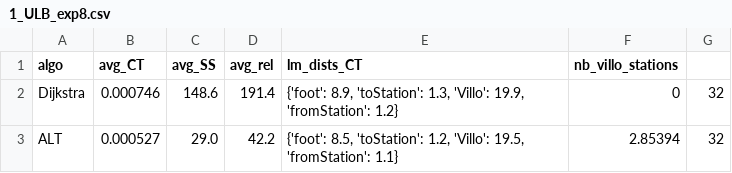
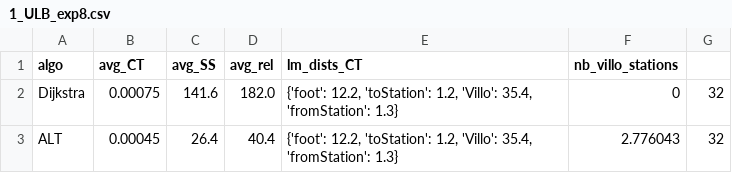
Before and after one commit to AlexandreHnf/MasterThesis, a CSV file: version_py/Benchmarks/Exp8/1_ULB_exp8.csv, drawn as a sheet.

```diff
--- a/version_py/Benchmarks/Exp8/1_ULB_exp8.csv
+++ b/version_py/Benchmarks/Exp8/1_ULB_exp8.csv
@@ -1,3 +1,3 @@
 algo,avg_CT,avg_SS,avg_rel,lm_dists_CT,nb_villo_stations
-Dijkstra,0.000746,148.6,191.4,"{'foot': 8.9, 'toStation': 1.3, 'Villo': 19.9, 'fromStation': 1.2}",0,32
-ALT,0.000527,29.0,42.2,"{'foot': 8.5, 'toStation': 1.2, 'Villo': 19.5, 'fromStation': 1.1}",2.85394,32
+Dijkstra,0.00075,141.6,182.0,"{'foot': 12.2, 'toStation': 1.2, 'Villo': 35.4, 'fromStation': 1.3}",0,32
+ALT,0.00045,26.4,40.4,"{'foot': 12.2, 'toStation': 1.2, 'Villo': 35.4, 'fromStation': 1.3}",2.776043,32
```
Also changed, not shown: 3 other files.
